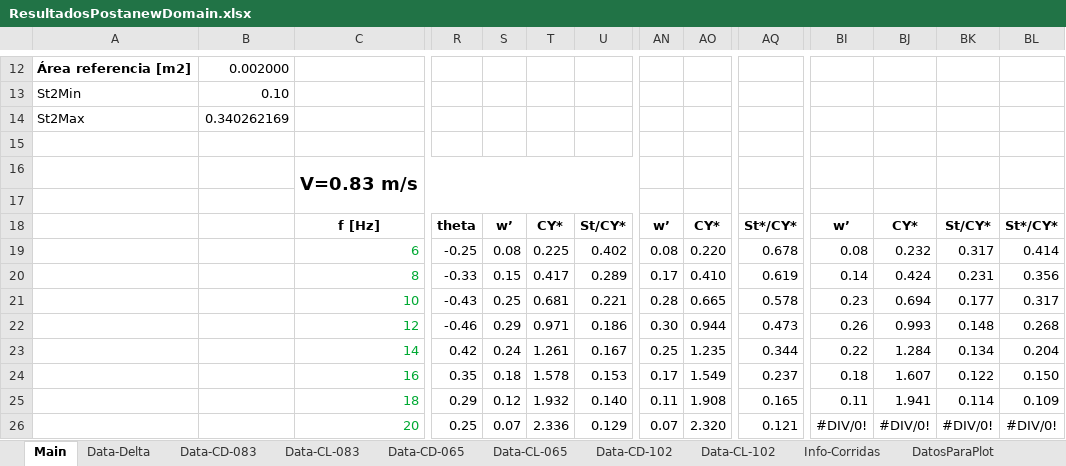
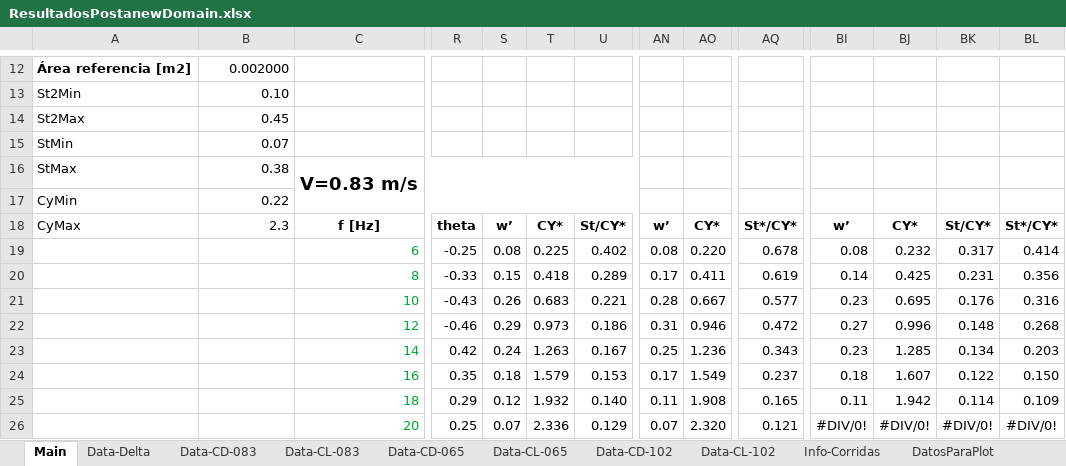
Before and after one commit to AndresPedemonteFIUBA/alaBatiente, an Excel workbook: Resultados/ResultadosPostanewDomain.xlsx, sheet Main, drawn as a sheet; only a part is shown, gaps mark what is left out; values as stored, in another font and other column widths than the file's, no borders; rows hold the shown columns only; the diff names each change by its address in the sheet, - before the commit and + after, or states it on an @@ line.

```diff
--- a/Resultados/ResultadosPostanewDomain.xlsx (sheet Main)
+++ b/Resultados/ResultadosPostanewDomain.xlsx (sheet Main)
-B14: 0.340262169
+B14: 0.45
-row 15: (empty)
+row 15: StMin | 0.07
-A16: (empty)
+A16: StMax
-B16: (empty)
+B16: 0.38
-row 17: (empty)
+row 17: CyMin | 0.22
-A18: (empty)
+A18: CyMax
-B18: (empty)
+B18: 2.3
-T20: 0.417
+T20: 0.418
-AO20: 0.410
+AO20: 0.411
-BJ20: 0.424
+BJ20: 0.425
-S21: 0.25
+S21: 0.26
-T21: 0.681
+T21: 0.683
-AO21: 0.665
+AO21: 0.667
-AQ21: 0.578
+AQ21: 0.577
-BJ21: 0.694
+BJ21: 0.695
-BK21: 0.177
+BK21: 0.176
-BL21: 0.317
+BL21: 0.316
-T22: 0.971
+T22: 0.973
-AN22: 0.30
+AN22: 0.31
-AO22: 0.944
+AO22: 0.946
-AQ22: 0.473
+AQ22: 0.472
-BI22: 0.26
+BI22: 0.27
-BJ22: 0.993
+BJ22: 0.996
-T23: 1.261
+T23: 1.263
-AO23: 1.235
+AO23: 1.236
-AQ23: 0.344
+AQ23: 0.343
-BI23: 0.22
+BI23: 0.23
-BJ23: 1.284
+BJ23: 1.285
-BL23: 0.204
+BL23: 0.203
-T24: 1.578
+T24: 1.579
-BJ25: 1.941
+BJ25: 1.942
```
Also changed, not shown: sheet DatosParaPlot, sheet Info-Corridas, formulas that keep their value, 19 other files.
